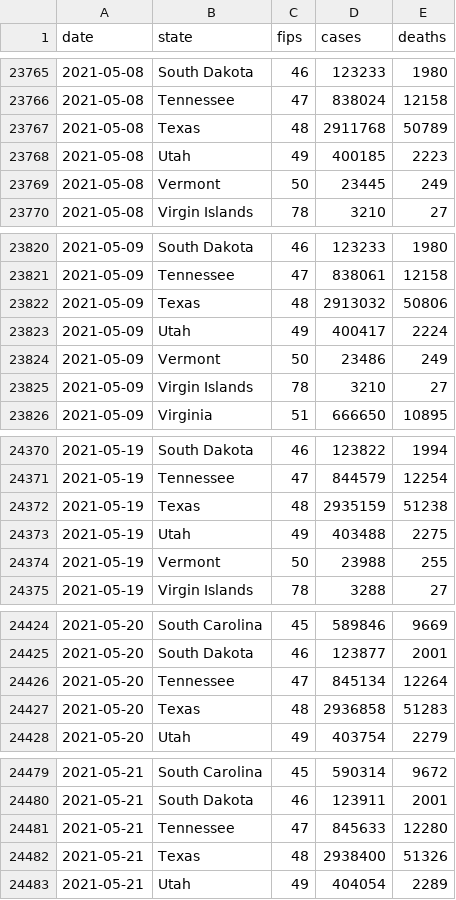
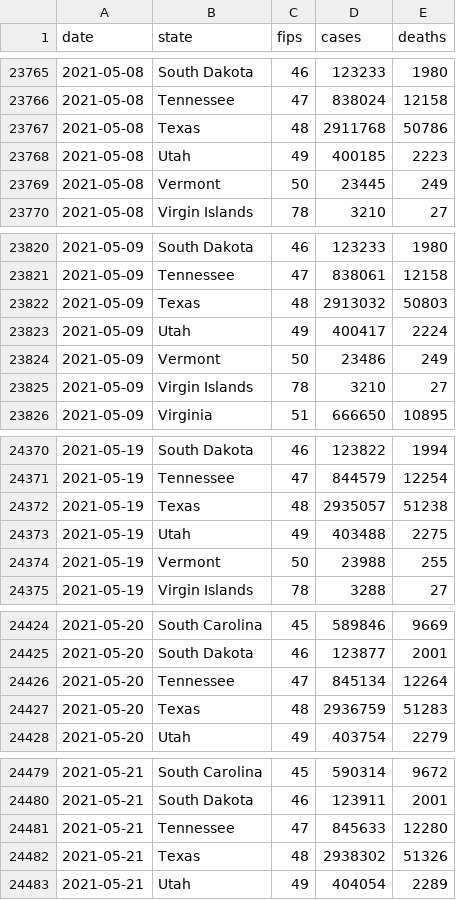
Before and after one commit to ijlyttle/covidStates, a CSV file: workflow/data/00-import/covid-states.csv, drawn as a sheet; only a part is shown, gaps mark what is left out; the diff covers the shown part only.

```diff
--- a/workflow/data/00-import/covid-states.csv
+++ b/workflow/data/00-import/covid-states.csv
@@ -23766,3 +23766,3 @@ date,state,fips,cases,deaths
 2021-05-08,Tennessee,47,838024,12158
-2021-05-08,Texas,48,2911768,50789
+2021-05-08,Texas,48,2911768,50786
 2021-05-08,Utah,49,400185,2223
@@ -23821,3 +23821,3 @@ date,state,fips,cases,deaths
 2021-05-09,Tennessee,47,838061,12158
-2021-05-09,Texas,48,2913032,50806
+2021-05-09,Texas,48,2913032,50803
 2021-05-09,Utah,49,400417,2224
@@ -24371,3 +24371,3 @@ date,state,fips,cases,deaths
 2021-05-19,Tennessee,47,844579,12254
-2021-05-19,Texas,48,2935159,51238
+2021-05-19,Texas,48,2935057,51238
 2021-05-19,Utah,49,403488,2275
@@ -24426,3 +24426,3 @@ date,state,fips,cases,deaths
 2021-05-20,Tennessee,47,845134,12264
-2021-05-20,Texas,48,2936858,51283
+2021-05-20,Texas,48,2936759,51283
 2021-05-20,Utah,49,403754,2279
@@ -24481,3 +24481,3 @@ date,state,fips,cases,deaths
 2021-05-21,Tennessee,47,845633,12280
-2021-05-21,Texas,48,2938400,51326
+2021-05-21,Texas,48,2938302,51326
 2021-05-21,Utah,49,404054,2289
```
Also changed, not shown: 5 edited cells elsewhere in this file, workflow/data/01-clean/covid.csv, workflow/data/02-analyze/covid_recent_cases.csv, 11 other files.
